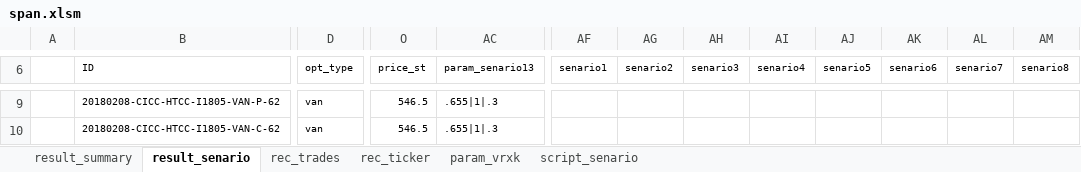
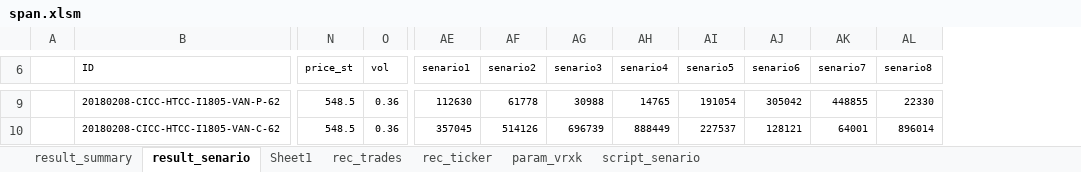
Before and after one commit to wusf/CmdtyOTC, an Excel workbook: project/span.xlsm, sheet result_senario, drawn as a sheet; only a part is shown, gaps mark what is left out; values as stored, in another font and other column widths than the file's, no borders; charts and pictures and table styles not drawn; removed rows and columns are numbered as before the commit, all else as after; the diff covers the shown part only; the diff names each change by its address in the sheet, - before the commit and + after, or states it on an @@ line.

```diff
--- a/project/span.xlsm (sheet result_senario)
+++ b/project/span.xlsm (sheet result_senario)
+sheet tab: Sheet1
-column D (opt_type), rows 9-10: van | van
-column AC (param_senario13), rows 9-10: .655|1|.3 | .655|1|.3
+column O (vol), rows 9-10: 0.36 | 0.36
-N9:N10 (price_st): 546.5
+N9:N10 (price_st): 548.5
-AE9 (senario1): (empty)
+AE9 (senario1): 112630
-AF9 (senario2): (empty)
+AF9 (senario2): 61778
-AG9 (senario3): (empty)
+AG9 (senario3): 30988
-AH9 (senario4): (empty)
+AH9 (senario4): 14765
-AI9 (senario5): (empty)
+AI9 (senario5): 191054
-AJ9 (senario6): (empty)
+AJ9 (senario6): 305042
-AK9 (senario7): (empty)
+AK9 (senario7): 448855
-AL9 (senario8): (empty)
+AL9 (senario8): 22330
-AE10 (senario1): (empty)
+AE10 (senario1): 357045
-AF10 (senario2): (empty)
+AF10 (senario2): 514126
-AG10 (senario3): (empty)
+AG10 (senario3): 696739
-AH10 (senario4): (empty)
+AH10 (senario4): 888449
-AI10 (senario5): (empty)
+AI10 (senario5): 227537
-AJ10 (senario6): (empty)
+AJ10 (senario6): 128121
-AK10 (senario7): (empty)
+AK10 (senario7): 64001
-AL10 (senario8): (empty)
+AL10 (senario8): 896014
```
Also changed, not shown: 290 edited cells elsewhere in this sheet, sheet rec_ticker, sheet rec_trades, charts or pictures, 1 other file.
